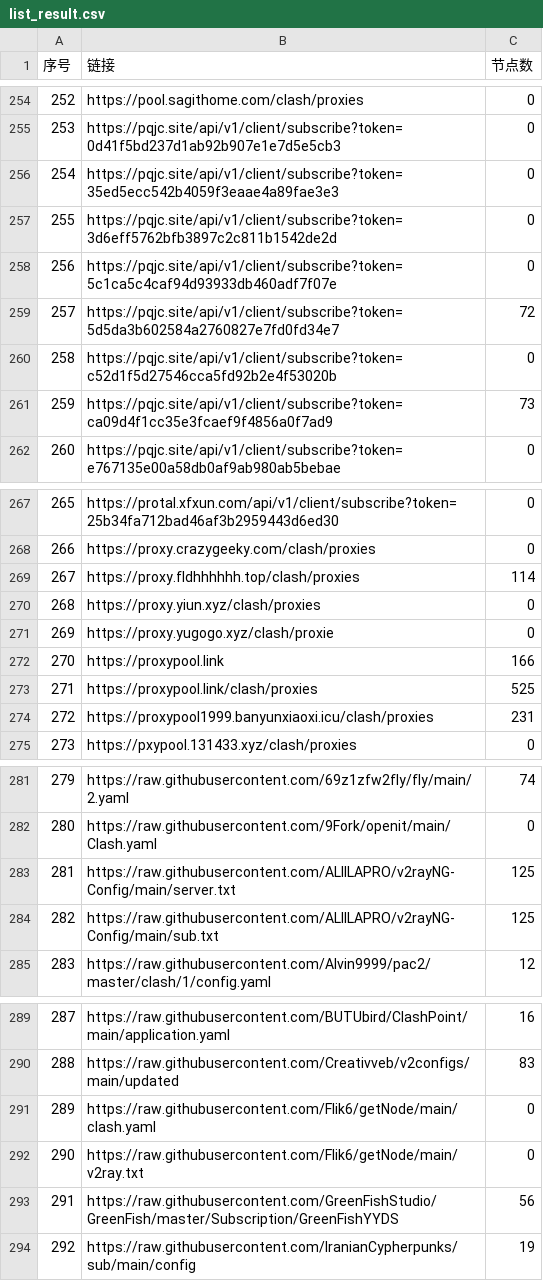
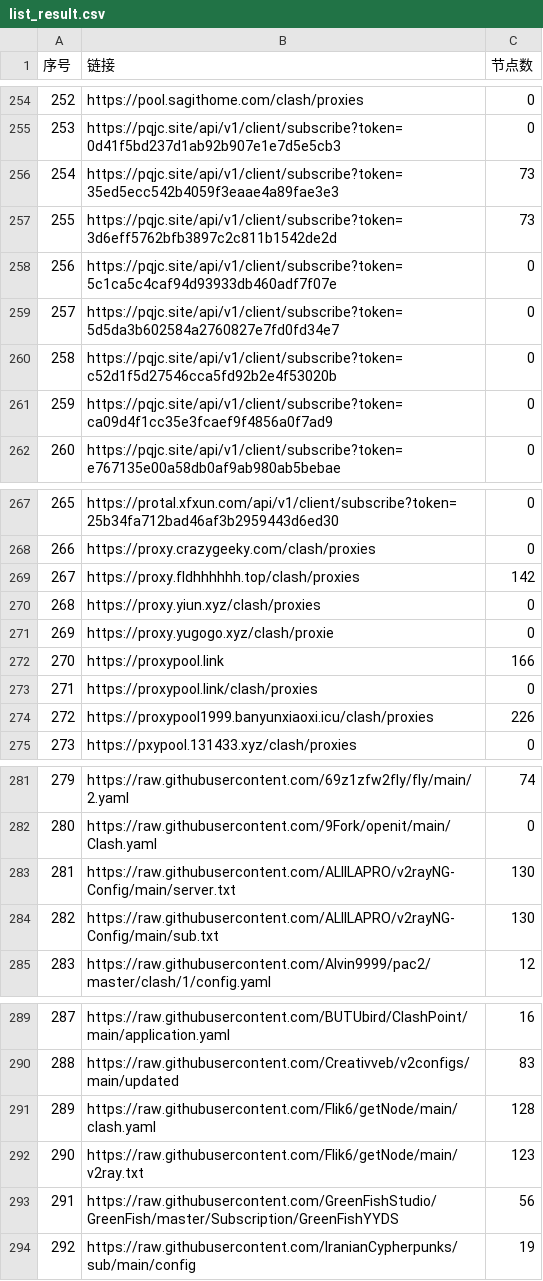
Before and after one commit to PENZA84/AutoMergePublicNodes, a CSV file: list_result.csv, drawn as a sheet; only a part is shown, gaps mark what is left out; the diff covers the shown part only.

```diff
--- a/list_result.csv
+++ b/list_result.csv
@@ -255,8 +255,8 @@
 253,https://pqjc.site/api/v1/client/subscribe?token=0d41f5bd237d1ab92b907e1e7d5e5cb3,0
-254,https://pqjc.site/api/v1/client/subscribe?token=35ed5ecc542b4059f3eaae4a89fae3e3,0
-255,https://pqjc.site/api/v1/client/subscribe?token=3d6eff5762bfb3897c2c811b1542de2d,0
+254,https://pqjc.site/api/v1/client/subscribe?token=35ed5ecc542b4059f3eaae4a89fae3e3,73
+255,https://pqjc.site/api/v1/client/subscribe?token=3d6eff5762bfb3897c2c811b1542de2d,73
 256,https://pqjc.site/api/v1/client/subscribe?token=5c1ca5c4caf94d93933db460adf7f07e,0
-257,https://pqjc.site/api/v1/client/subscribe?token=5d5da3b602584a2760827e7fd0fd34e7,72
+257,https://pqjc.site/api/v1/client/subscribe?token=5d5da3b602584a2760827e7fd0fd34e7,0
 258,https://pqjc.site/api/v1/client/subscribe?token=c52d1f5d27546cca5fd92b2e4f53020b,0
-259,https://pqjc.site/api/v1/client/subscribe?token=ca09d4f1cc35e3fcaef9f4856a0f7ad9,73
+259,https://pqjc.site/api/v1/client/subscribe?token=ca09d4f1cc35e3fcaef9f4856a0f7ad9,0
 260,https://pqjc.site/api/v1/client/subscribe?token=e767135e00a58db0af9ab980ab5bebae,0
@@ -268,3 +268,3 @@
 266,https://proxy.crazygeeky.com/clash/proxies,0
-267,https://proxy.fldhhhhhh.top/clash/proxies,114
+267,https://proxy.fldhhhhhh.top/clash/proxies,142
 268,https://proxy.yiun.xyz/clash/proxies,0
@@ -272,4 +272,4 @@
 270,https://proxypool.link,166
-271,https://proxypool.link/clash/proxies,525
-272,https://proxypool1999.banyunxiaoxi.icu/clash/proxies,231
+271,https://proxypool.link/clash/proxies,0
+272,https://proxypool1999.banyunxiaoxi.icu/clash/proxies,226
 273,https://pxypool.131433.xyz/clash/proxies,0
@@ -282,4 +282,4 @@
 280,https://raw.githubusercontent.com/9Fork/openit/main/Clash.yaml,0
-281,https://raw.githubusercontent.com/ALIILAPRO/v2rayNG-Config/main/server.txt,125
-282,https://raw.githubusercontent.com/ALIILAPRO/v2rayNG-Config/main/sub.txt,125
+281,https://raw.githubusercontent.com/ALIILAPRO/v2rayNG-Config/main/server.txt,130
+282,https://raw.githubusercontent.com/ALIILAPRO/v2rayNG-Config/main/sub.txt,130
 283,https://raw.githubusercontent.com/Alvin9999/pac2/master/clash/1/config.yaml,12
@@ -290,4 +290,4 @@
 288,https://raw.githubusercontent.com/Creativveb/v2configs/main/updated,83
-289,https://raw.githubusercontent.com/Flik6/getNode/main/clash.yaml,0
-290,https://raw.githubusercontent.com/Flik6/getNode/main/v2ray.txt,0
+289,https://raw.githubusercontent.com/Flik6/getNode/main/clash.yaml,128
+290,https://raw.githubusercontent.com/Flik6/getNode/main/v2ray.txt,123
 291,https://raw.githubusercontent.com/GreenFishStudio/GreenFish/master/Subscription/GreenFishYYDS,56
```
Also changed, not shown: 40 edited cells elsewhere in this file, 14 other files.
